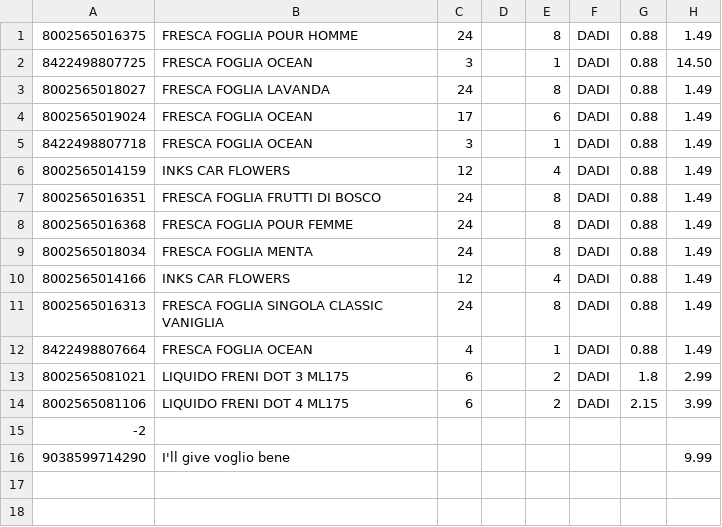
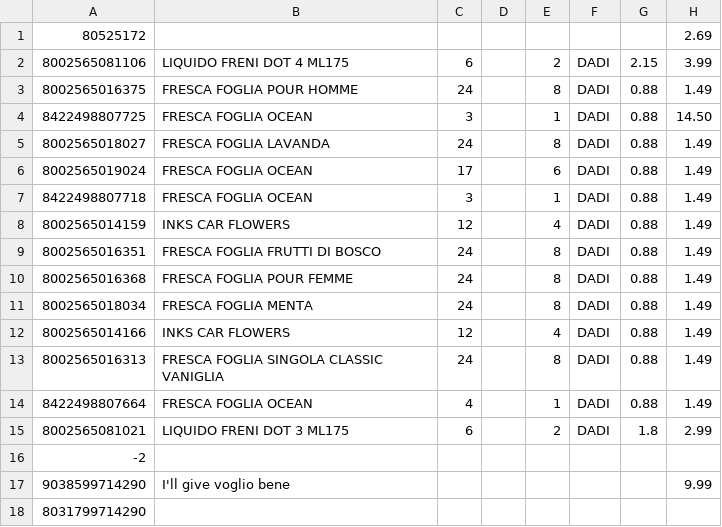
Before and after one commit to AY02/Ping-Store-WMS, a CSV file: Ping Store Server/backup.csv, drawn as a sheet.

```diff
--- a/Ping Store Server/backup.csv
+++ b/Ping Store Server/backup.csv
@@ -1 +1,3 @@
+80525172;;;;;;;2.69;;;;
+8002565081106;LIQUIDO FRENI DOT 4 ML175;6;;2;DADI;2.15;3.99;;;;
 8002565016375;FRESCA FOGLIA POUR HOMME;24;;8;DADI;0.88;1.49;;;;
@@ -13,4 +15,4 @@
 8002565081021;LIQUIDO FRENI DOT 3 ML175;6;;2;DADI;1.8;2.99;;;;
-8002565081106;LIQUIDO FRENI DOT 4 ML175;6;;2;DADI;2.15;3.99;;;;
 -2;;;;;;;;;;;
 9038599714290;I'll give voglio bene;;;;;;9.99;;;;
+8031799714290;;;;;;;;;;;
```
Also changed, not shown: Ping Store Server/import.csv, 7 other files.
